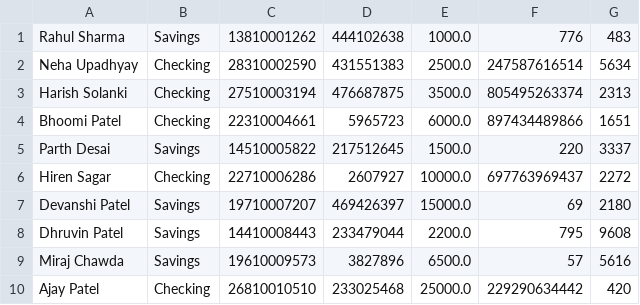
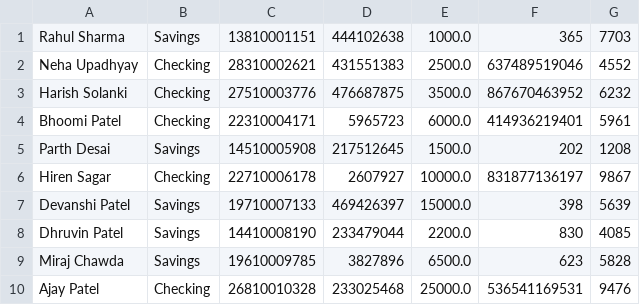
Before and after one commit to Exter-dg/Bank_account-Application, a CSV file: AccountInfo.csv, drawn as a sheet; only a part is shown; the diff covers the shown part only.

Commit message:
Add Account Feature added

```diff
--- a/AccountInfo.csv
+++ b/AccountInfo.csv
@@ -1,10 +1,10 @@
-Rahul Sharma,Savings,13810001262,444102638,1000.0,776,483
-Neha Upadhyay,Checking,28310002590,431551383,2500.0,247587616514,5634
-Harish Solanki,Checking,27510003194,476687875,3500.0,805495263374,2313
-Bhoomi Patel,Checking,22310004661,5965723,6000.0,897434489866,1651
-Parth Desai,Savings,14510005822,217512645,1500.0,220,3337
-Hiren Sagar,Checking,22710006286,2607927,10000.0,697763969437,2272
-Devanshi Patel,Savings,19710007207,469426397,15000.0,69,2180
-Dhruvin Patel,Savings,14410008443,233479044,2200.0,795,9608
-Miraj Chawda,Savings,19610009573,3827896,6500.0,57,5616
-Ajay Patel,Checking,26810010510,233025468,25000.0,229290634442,420
+Rahul Sharma,Savings,13810001151,444102638,1000.0,365,7703
+Neha Upadhyay,Checking,28310002621,431551383,2500.0,637489519046,4552
+Harish Solanki,Checking,27510003776,476687875,3500.0,867670463952,6232
+Bhoomi Patel,Checking,22310004171,5965723,6000.0,414936219401,5961
+Parth Desai,Savings,14510005908,217512645,1500.0,202,1208
+Hiren Sagar,Checking,22710006178,2607927,10000.0,831877136197,9867
+Devanshi Patel,Savings,19710007133,469426397,15000.0,398,5639
+Dhruvin Patel,Savings,14410008190,233479044,2200.0,830,4085
+Miraj Chawda,Savings,19610009785,3827896,6500.0,623,5828
+Ajay Patel,Checking,26810010328,233025468,25000.0,536541169531,9476
```
Also changed, not shown: 2 added rows, 15 removed rows and 15 edited cells elsewhere in this file, 1 other file.
